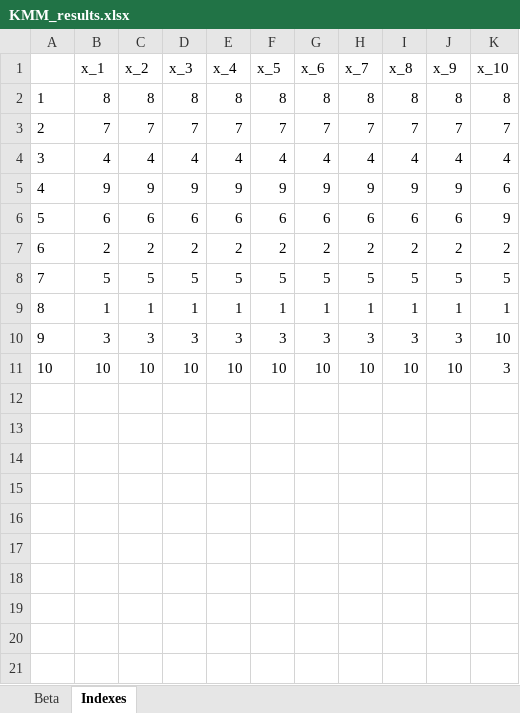
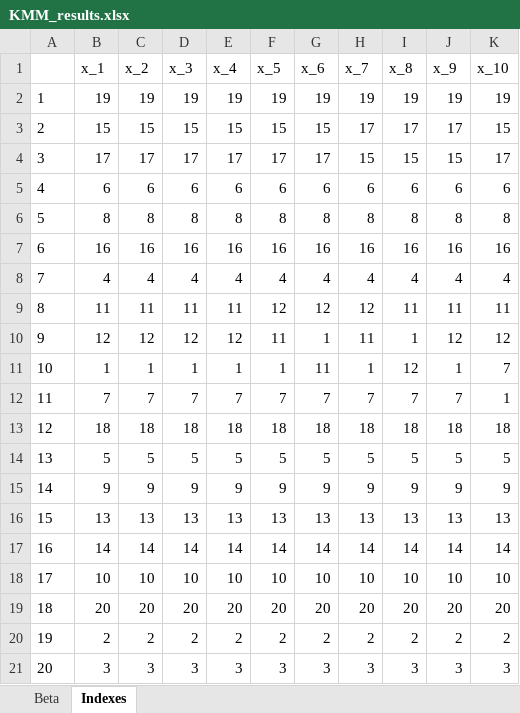
Before and after one commit to adtsvetkov/Transfer_learning, an Excel workbook: KMM_results.xlsx, sheet Indexes, drawn as a sheet; values as stored, in another font and other column widths than the file's, no borders; removed rows and columns are numbered as before the commit, all else as after; the diff names each change by its address in the sheet, - before the commit and + after, or states it on an @@ line.

```diff
--- a/KMM_results.xlsx (sheet Indexes)
+++ b/KMM_results.xlsx (sheet Indexes)
+row 2: 1 | 19 | 19 | 19 | 19 | 19 | 19 | 19 | 19 | 19 | 19
+row 3: 2 | 15 | 15 | 15 | 15 | 15 | 15 | 17 | 17 | 17 | 15
+row 4: 3 | 17 | 17 | 17 | 17 | 17 | 17 | 15 | 15 | 15 | 17
+row 5: 4 | 6 | 6 | 6 | 6 | 6 | 6 | 6 | 6 | 6 | 6
@@ column A renumbered between rows 6 and 21 @@
-row 3: 2 | 7 | 7 | 7 | 7 | 7 | 7 | 7 | 7 | 7 | 7
+row 7: 6 | 16 | 16 | 16 | 16 | 16 | 16 | 16 | 16 | 16 | 16
+row 9: 8 | 11 | 11 | 11 | 11 | 12 | 12 | 12 | 11 | 11 | 11
+row 10: 9 | 12 | 12 | 12 | 12 | 11 | 1 | 11 | 1 | 12 | 12
+row 11: 10 | 1 | 1 | 1 | 1 | 1 | 11 | 1 | 12 | 1 | 7
+row 12: 11 | 7 | 7 | 7 | 7 | 7 | 7 | 7 | 7 | 7 | 1
+row 13: 12 | 18 | 18 | 18 | 18 | 18 | 18 | 18 | 18 | 18 | 18
@@ row 8 moved to row 14: 13 @@
-K15 (x_10): 6
+K15 (x_10): 9
-row 6: 5 | 6 | 6 | 6 | 6 | 6 | 6 | 6 | 6 | 6 | 9
+row 16: 15 | 13 | 13 | 13 | 13 | 13 | 13 | 13 | 13 | 13 | 13
+row 17: 16 | 14 | 14 | 14 | 14 | 14 | 14 | 14 | 14 | 14 | 14
+row 18: 17 | 10 | 10 | 10 | 10 | 10 | 10 | 10 | 10 | 10 | 10
+row 19: 18 | 20 | 20 | 20 | 20 | 20 | 20 | 20 | 20 | 20 | 20
-row 9: 8 | 1 | 1 | 1 | 1 | 1 | 1 | 1 | 1 | 1 | 1
-K21 (x_10): 10
+K21 (x_10): 3
-row 11: 10 | 10 | 10 | 10 | 10 | 10 | 10 | 10 | 10 | 10 | 3
```
Also changed, not shown: sheet Beta.
